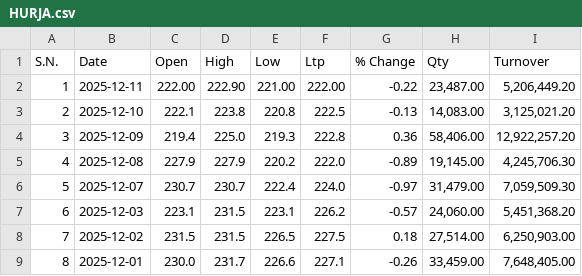
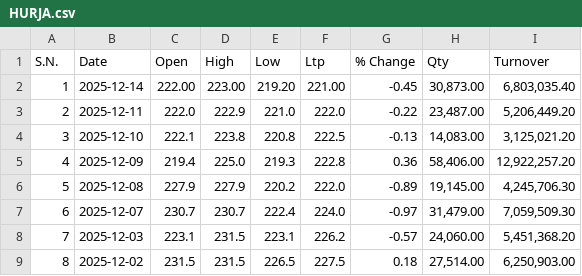
Before and after one commit to Sudipsudip5250/NEPSE_test, a CSV file: Nepse_Data/Hydro_Power/HURJA.csv, drawn as a sheet; only a part is shown; the shorter side is filled out with more unchanged rows; addresses are those after the commit; the diff names each change by its address in the sheet, - before the commit and + after, or states it on an @@ line.

Commit message:
Updated HURJA data up to 2025-12-14

```diff
--- a/Nepse_Data/Hydro_Power/HURJA.csv
+++ b/Nepse_Data/Hydro_Power/HURJA.csv
+row 2: 1 | 2025-12-14 | 222.00 | 223.00 | 219.20 | 221.00 | -0.45 | 30,873.00 | 6,803,035.40
@@ column A (S.N.) renumbered from row 3 down @@
-C3 (Open): 222.00
+C3 (Open): 222.0
-D3 (High): 222.90
+D3 (High): 222.9
-E3 (Low): 221.00
+E3 (Low): 221.0
-F3 (Ltp): 222.00
+F3 (Ltp): 222.0
```
